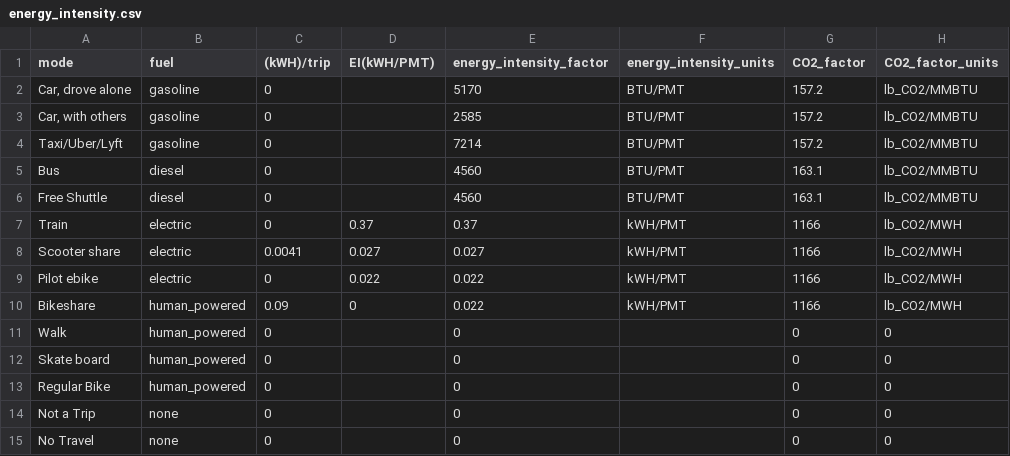
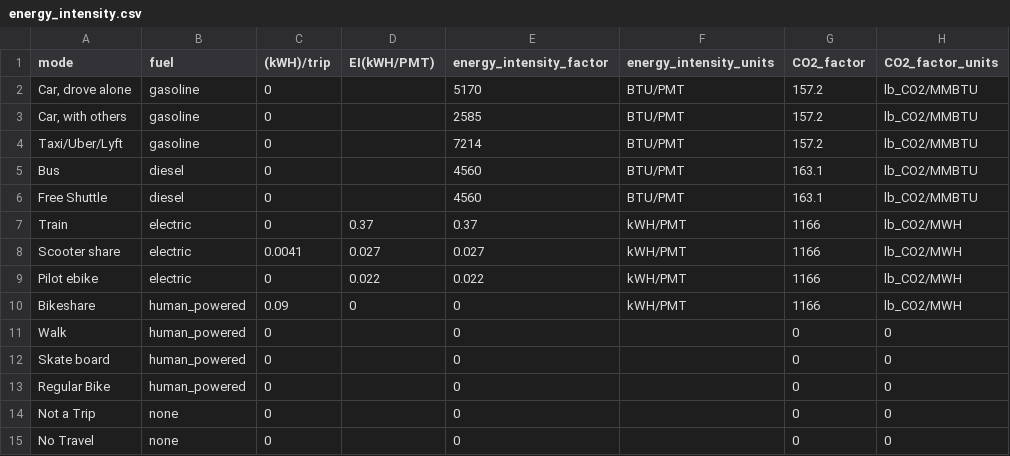
Before and after one commit to e-mission/em-public-dashboard, a CSV file: viz_scripts/auxiliary_files/energy_intensity.csv, drawn as a sheet.

Commit message:
And remove the energy intensity factor as well

```diff
--- a/viz_scripts/auxiliary_files/energy_intensity.csv
+++ b/viz_scripts/auxiliary_files/energy_intensity.csv
@@ -9,3 +9,3 @@ Scooter share,electric,0.0041,0.027,0.027,kWH/PMT,1166,lb_CO2/MWH
 Pilot ebike,electric,0,0.022,0.022,kWH/PMT,1166,lb_CO2/MWH
-Bikeshare,human_powered,0.09,0,0.022,kWH/PMT,1166,lb_CO2/MWH
+Bikeshare,human_powered,0.09,0,0,kWH/PMT,1166,lb_CO2/MWH
 Walk,human_powered,0,,0,,0,0
```
